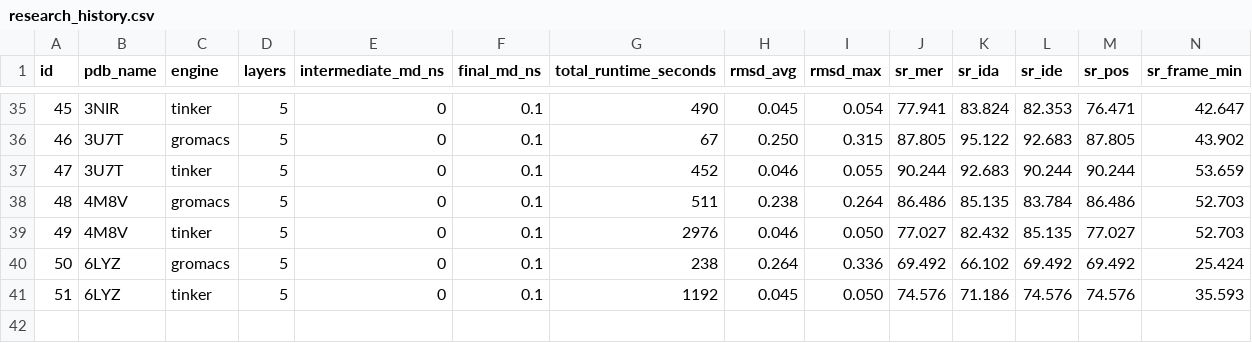
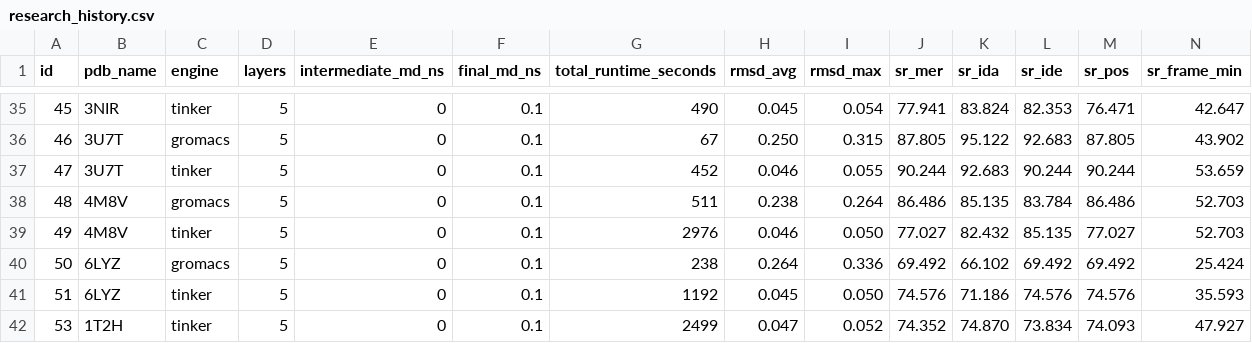
Before and after one commit to sovietspy2/water-coating-pass, a CSV file: testing/research_history.csv, drawn as a sheet; only a part is shown, gaps mark what is left out; rows hold the shown columns only; the diff names each change by its address in the sheet, - before the commit and + after, or states it on an @@ line.

Commit message:
Adding 1T2H tinker rerun results.

```diff
--- a/testing/research_history.csv
+++ b/testing/research_history.csv
+row 42: 53 | 1T2H | tinker | 5 | 0 | 0.1 | 2499 | 0.047 | 0.052 | 74.352 | 74.870 | 73.834 | 74.093 | 47.927
```
